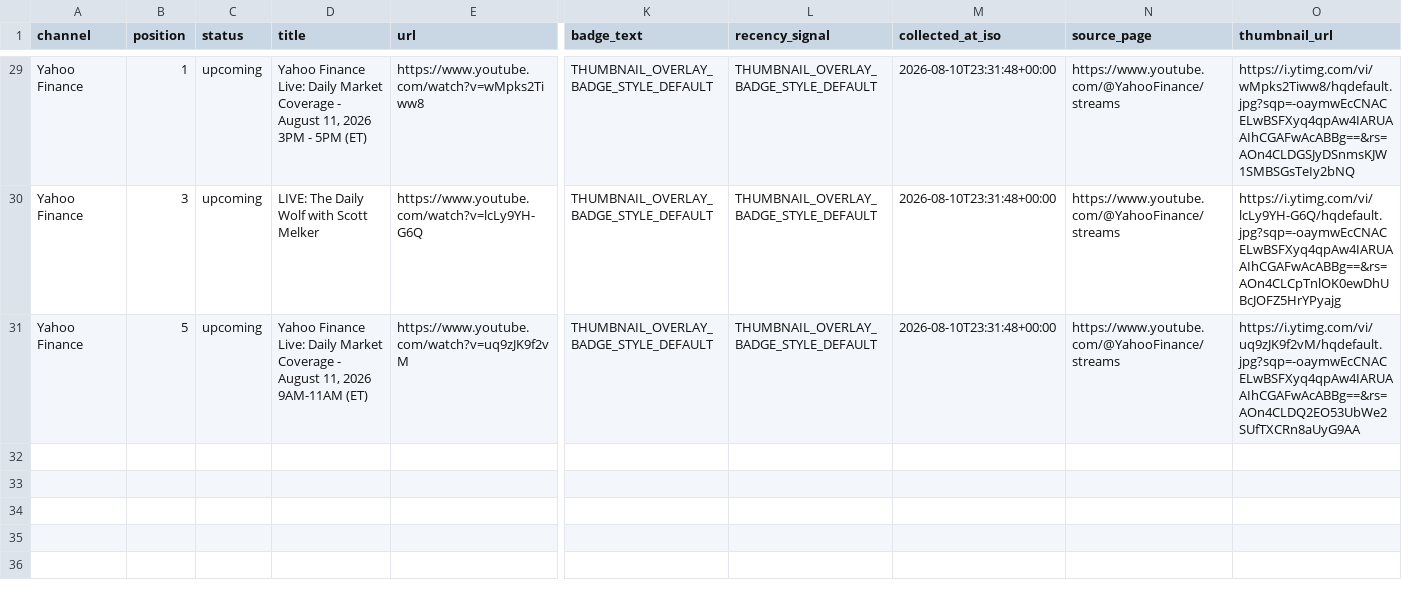
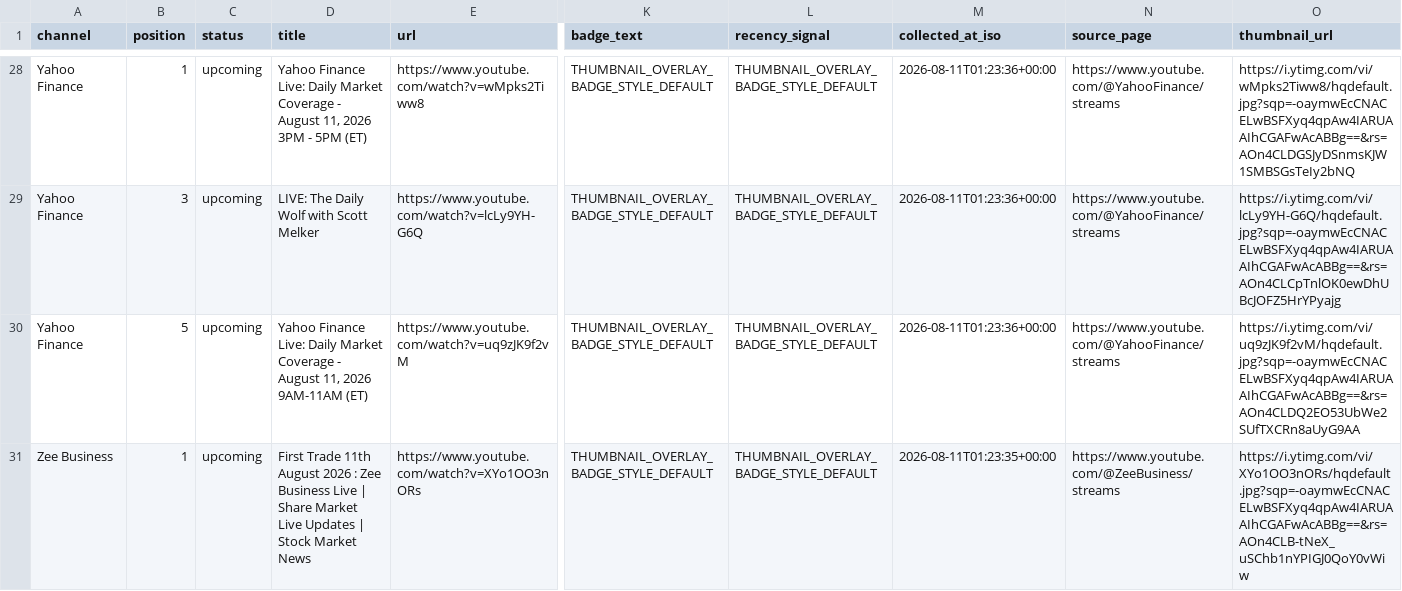
Before and after one commit to ishaangera-wq/YTTrackpu, a CSV file: cnbc_tv18_streams.csv, drawn as a sheet; only a part is shown, gaps mark what is left out; addresses are those after the commit; rows hold the shown columns only; the diff covers the shown part only; the diff names each change by its address in the sheet, - before the commit and + after, or states it on an @@ line.

```diff
--- a/cnbc_tv18_streams.csv
+++ b/cnbc_tv18_streams.csv
-M28:M30 (collected_at_iso): 2026-08-10T23:31:48+00:00
+M28:M30 (collected_at_iso): 2026-08-11T01:23:36+00:00
+row 31: Zee Business | 1 | upcoming | First Trade 11th August 2026 : Zee Business Live | Share Market Live Updates | Stock Market News | https://www.youtube.com/watch?v=XYo1OO3nORs | THUMBNAIL_OVERLAY_BADGE_STYLE_DEFAULT | THUMBNAIL_OVERLAY_BADGE_STYLE_DEFAULT | 2026-08-11T01:23:35+00:00 | https://www.youtube.com/@ZeeBusiness/streams | https://i.ytimg.com/vi/XYo1OO3nORs/hqdefault.jpg?sqp=-oaymwEcCNACELwBSFXyq4qpAw4IARUAAIhCGAFwAcABBg==&rs=AOn4CLB-tNeX_uSChb1nYPIGJ0QoY0vWiw
```
Also changed, not shown: 1 removed row and 26 edited cells elsewhere in this file, 2 other files.
